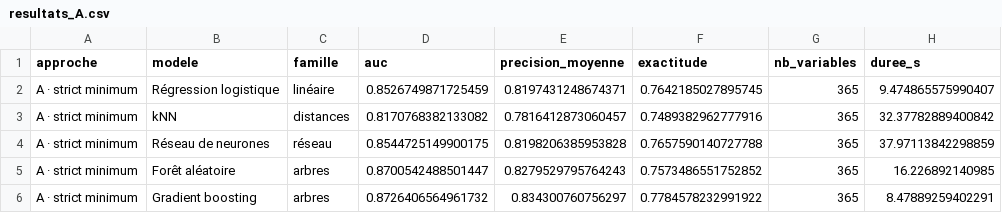
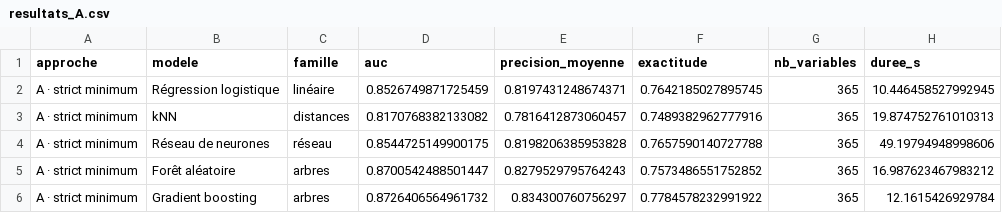
Before and after one commit to abrahamkoloboe27/ama-feature-engineering-tp, a CSV file: output/resultats_A.csv, drawn as a sheet.

Commit message:
Update Jupyter notebooks, CSV results, and dependencies
- Updated the kernel information in `04_approche_D_arbres.ipynb` to reflect Python version 3.12.13.
- Modified the command for launching the Feast UI in `06_feature_store_feast.ipynb` to specify port 8889.
- Adjusted execution times in `resultats_A.csv` and `resultats_B.csv` for various models.
- Changed Feast dependency in `pyproject.toml` to include gRPC support.
- Updated `requirements.txt` to include gRPC-related packages.
- Modified `uv.lock` to reflect the new gRPC dependencies for Feast.

```diff
--- a/output/resultats_A.csv
+++ b/output/resultats_A.csv
@@ -1,6 +1,6 @@
 approche,modele,famille,auc,precision_moyenne,exactitude,nb_variables,duree_s
-A · strict minimum,Régression logistique,linéaire,0.8526749871725459,0.8197431248674371,0.7642185027895745,365,9.474865575990407
-A · strict minimum,kNN,distances,0.8170768382133082,0.7816412873060457,0.7489382962777916,365,32.37782889400842
-A · strict minimum,Réseau de neurones,réseau,0.8544725149900175,0.8198206385953828,0.7657590140727788,365,37.97113842298859
-A · strict minimum,Forêt aléatoire,arbres,0.8700542488501447,0.8279529795764243,0.7573486551752852,365,16.226892140985
-A · strict minimum,Gradient boosting,arbres,0.8726406564961732,0.834300760756297,0.7784578232991922,365,8.47889259402291
+A · strict minimum,Régression logistique,linéaire,0.8526749871725459,0.8197431248674371,0.7642185027895745,365,10.446458527992945
+A · strict minimum,kNN,distances,0.8170768382133082,0.7816412873060457,0.7489382962777916,365,19.874752761010313
+A · strict minimum,Réseau de neurones,réseau,0.8544725149900175,0.8198206385953828,0.7657590140727788,365,49.19794948998606
+A · strict minimum,Forêt aléatoire,arbres,0.8700542488501447,0.8279529795764243,0.7573486551752852,365,16.987623467983212
+A · strict minimum,Gradient boosting,arbres,0.8726406564961732,0.834300760756297,0.7784578232991922,365,12.1615426929784
```
Also changed, not shown: output/resultats_B.csv, 9 other files.
